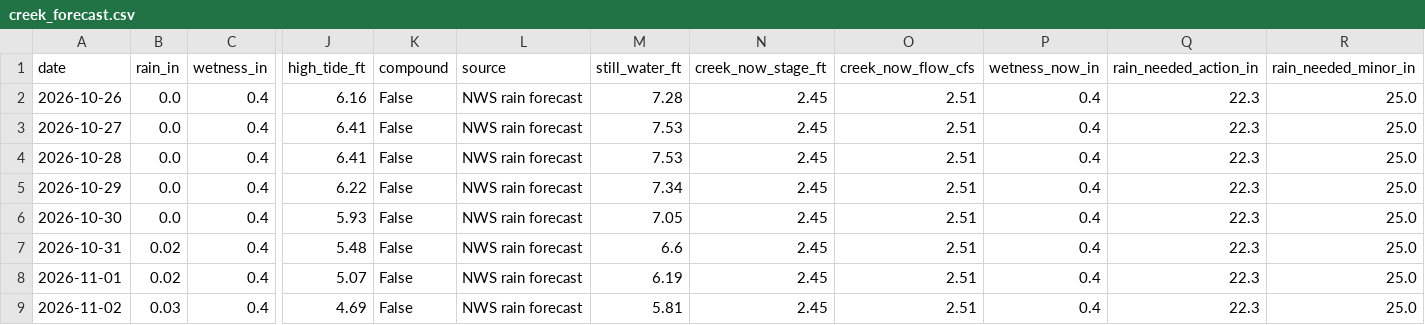
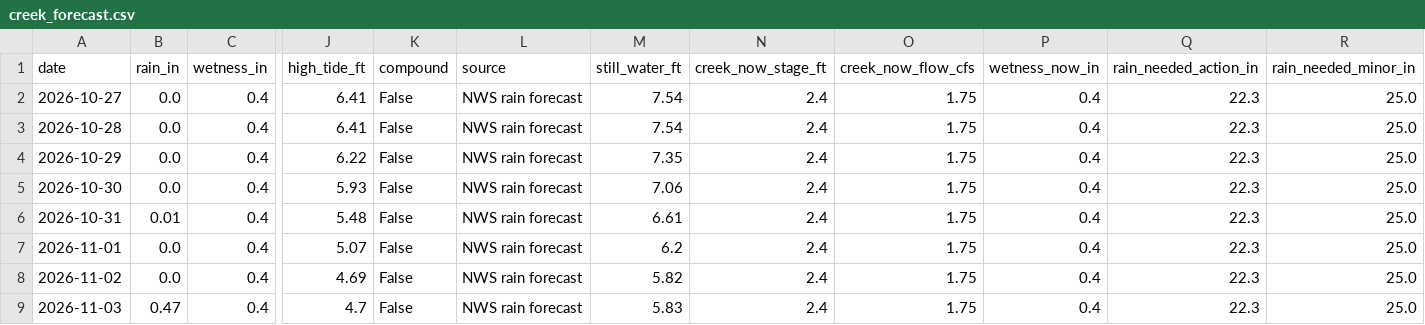
Before and after one commit to kevinkeet/frontpage, a CSV file: capitola/data/creek_forecast.csv, drawn as a sheet; only a part is shown, gaps mark what is left out; removed rows and columns are numbered as before the commit, all else as after; rows hold the shown columns only; the diff names each change by its address in the sheet, - before the commit and + after, or states it on an @@ line.

```diff
--- a/capitola/data/creek_forecast.csv
+++ b/capitola/data/creek_forecast.csv
-row 2: 2026-10-26 | 0.0 | 0.4 | 6.16 | False | NWS rain forecast | 7.28 | 2.45 | 2.51 | 0.4 | 22.3 | 25.0
-M2:M3 (still_water_ft): 7.53
+M2:M3 (still_water_ft): 7.54
-N2:N8 (creek_now_stage_ft): 2.45
+N2:N8 (creek_now_stage_ft): 2.4
-O2:O8 (creek_now_flow_cfs): 2.51
+O2:O8 (creek_now_flow_cfs): 1.75
-M4 (still_water_ft): 7.34
+M4 (still_water_ft): 7.35
-M5 (still_water_ft): 7.05
+M5 (still_water_ft): 7.06
-B6 (rain_in): 0.02
+B6 (rain_in): 0.01
-M6 (still_water_ft): 6.6
+M6 (still_water_ft): 6.61
-B7 (rain_in): 0.02
+B7 (rain_in): 0.0
-M7 (still_water_ft): 6.19
+M7 (still_water_ft): 6.2
-B8 (rain_in): 0.03
+B8 (rain_in): 0.0
-M8 (still_water_ft): 5.81
+M8 (still_water_ft): 5.82
+row 9: 2026-11-03 | 0.47 | 0.4 | 4.7 | False | NWS rain forecast | 5.83 | 2.4 | 1.75 | 0.4 | 22.3 | 25.0
```
Also changed, not shown: capitola/data/forecast_hourly.csv, capitola/data/kelvin_paths.csv, 7 other files.
